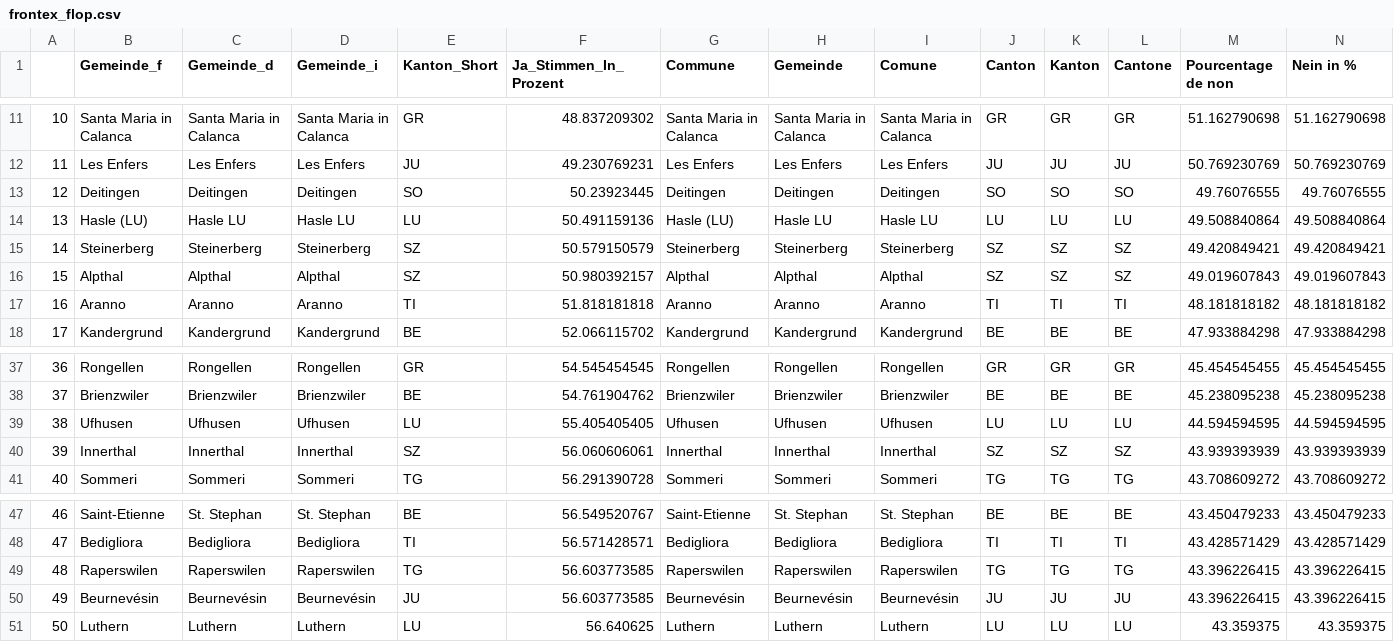
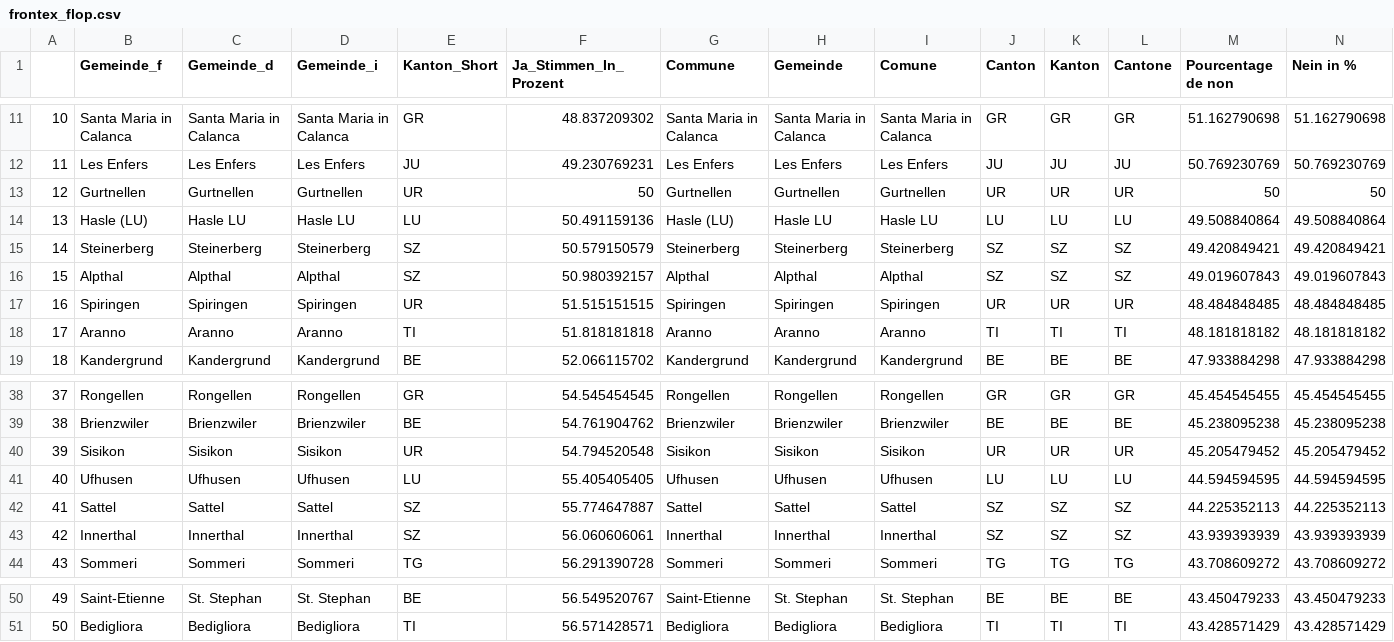
Before and after one commit to awp-finanznachrichten/lena_mai2022, a CSV file: Tableaux/frontex_flop.csv, drawn as a sheet; only a part is shown, gaps mark what is left out; removed rows and columns are numbered as before the commit, all else as after; rows hold the shown columns only; the diff names each change by its address in the sheet, - before the commit and + after, or states it on an @@ line.

```diff
--- a/Tableaux/frontex_flop.csv
+++ b/Tableaux/frontex_flop.csv
-row 13: 12 | Deitingen | Deitingen | Deitingen | SO | 50.23923445 | Deitingen | Deitingen | Deitingen | SO | SO | SO | 49.76076555 | 49.76076555
+row 13: 12 | Gurtnellen | Gurtnellen | Gurtnellen | UR | 50 | Gurtnellen | Gurtnellen | Gurtnellen | UR | UR | UR | 50 | 50
+row 17: 16 | Spiringen | Spiringen | Spiringen | UR | 51.515151515 | Spiringen | Spiringen | Spiringen | UR | UR | UR | 48.484848485 | 48.484848485
@@ column A renumbered between rows 18 and 51 @@
+row 40: 39 | Sisikon | Sisikon | Sisikon | UR | 54.794520548 | Sisikon | Sisikon | Sisikon | UR | UR | UR | 45.205479452 | 45.205479452
+row 42: 41 | Sattel | Sattel | Sattel | SZ | 55.774647887 | Sattel | Sattel | Sattel | SZ | SZ | SZ | 44.225352113 | 44.225352113
-row 49: 48 | Raperswilen | Raperswilen | Raperswilen | TG | 56.603773585 | Raperswilen | Raperswilen | Raperswilen | TG | TG | TG | 43.396226415 | 43.396226415
-row 50: 49 | Beurnevésin | Beurnevésin | Beurnevésin | JU | 56.603773585 | Beurnevésin | Beurnevésin | Beurnevésin | JU | JU | JU | 43.396226415 | 43.396226415
-row 51: 50 | Luthern | Luthern | Luthern | LU | 56.640625 | Luthern | Luthern | Luthern | LU | LU | LU | 43.359375 | 43.359375
```
Also changed, not shown: Tableaux/netflix_flop.csv, Tableaux/netflix_top.csv, 1 other file.
